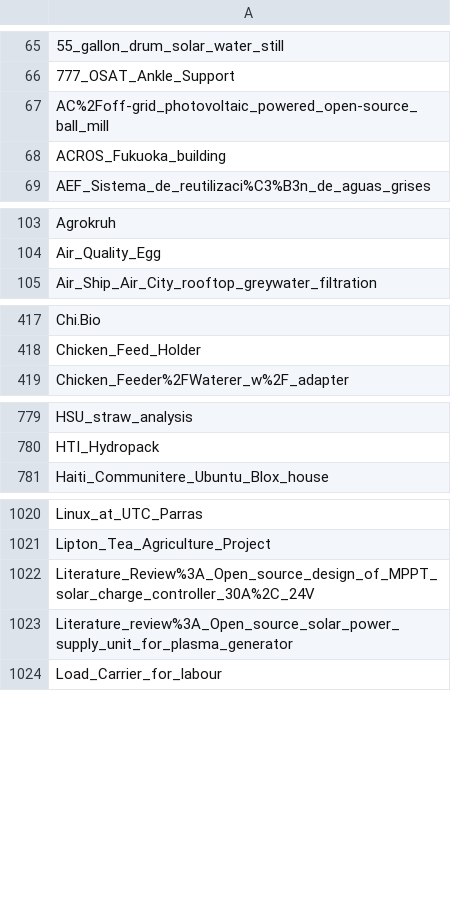
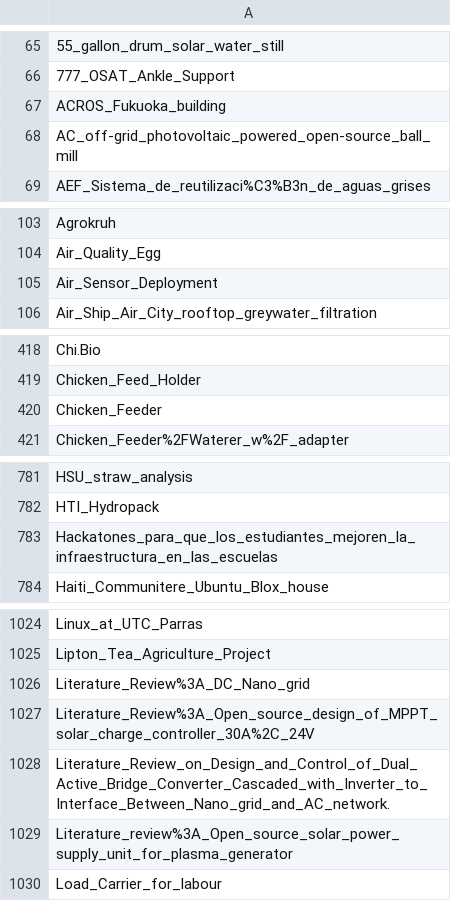
Before and after one commit to OPEN-NEXT/LOSH-Appropedia-Scraper, a CSV file: appro_proj_names.csv, drawn as a sheet; only a part is shown, gaps mark what is left out; the diff covers the shown part only.

```diff
--- a/appro_proj_names.csv
+++ b/appro_proj_names.csv
@@ -66,4 +66,4 @@
 777_OSAT_Ankle_Support
-AC%2Foff-grid_photovoltaic_powered_open-source_ball_mill
 ACROS_Fukuoka_building
+AC_off-grid_photovoltaic_powered_open-source_ball_mill
 AEF_Sistema_de_reutilizaci%C3%B3n_de_aguas_grises
@@ -104,2 +104,3 @@ Agrokruh
 Air_Quality_Egg
+Air_Sensor_Deployment
 Air_Ship_Air_City_rooftop_greywater_filtration
@@ -418,2 +419,3 @@ Chi.Bio
 Chicken_Feed_Holder
+Chicken_Feeder
 Chicken_Feeder%2FWaterer_w%2F_adapter
@@ -780,2 +782,3 @@ HSU_straw_analysis
 HTI_Hydropack
+Hackatones_para_que_los_estudiantes_mejoren_la_infraestructura_en_las_escuelas
 Haiti_Communitere_Ubuntu_Blox_house
@@ -1021,3 +1025,5 @@ Linux_at_UTC_Parras
 Lipton_Tea_Agriculture_Project
+Literature_Review%3A_DC_Nano_grid
 Literature_Review%3A_Open_source_design_of_MPPT_solar_charge_controller_30A%2C_24V
+Literature_Review_on_Design_and_Control_of_Dual_Active_Bridge_Converter_Cascaded_with_Inverter_to_Interface_Between_Nano_grid_and_AC_network.
 Literature_review%3A_Open_source_solar_power_supply_unit_for_plasma_generator
```
Also changed, not shown: 2 added rows elsewhere in this file, appro_yaml_urls.csv, 1 other file.
